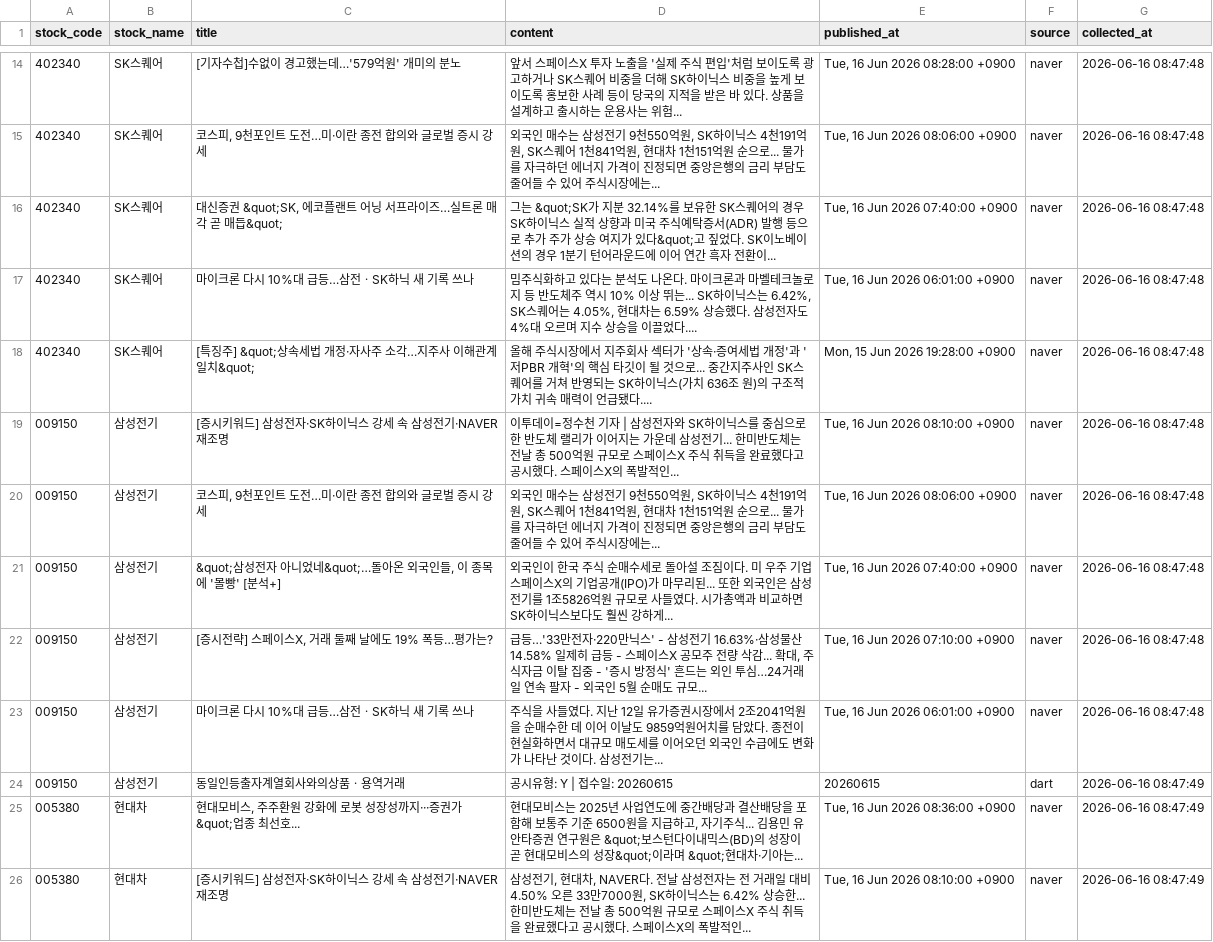
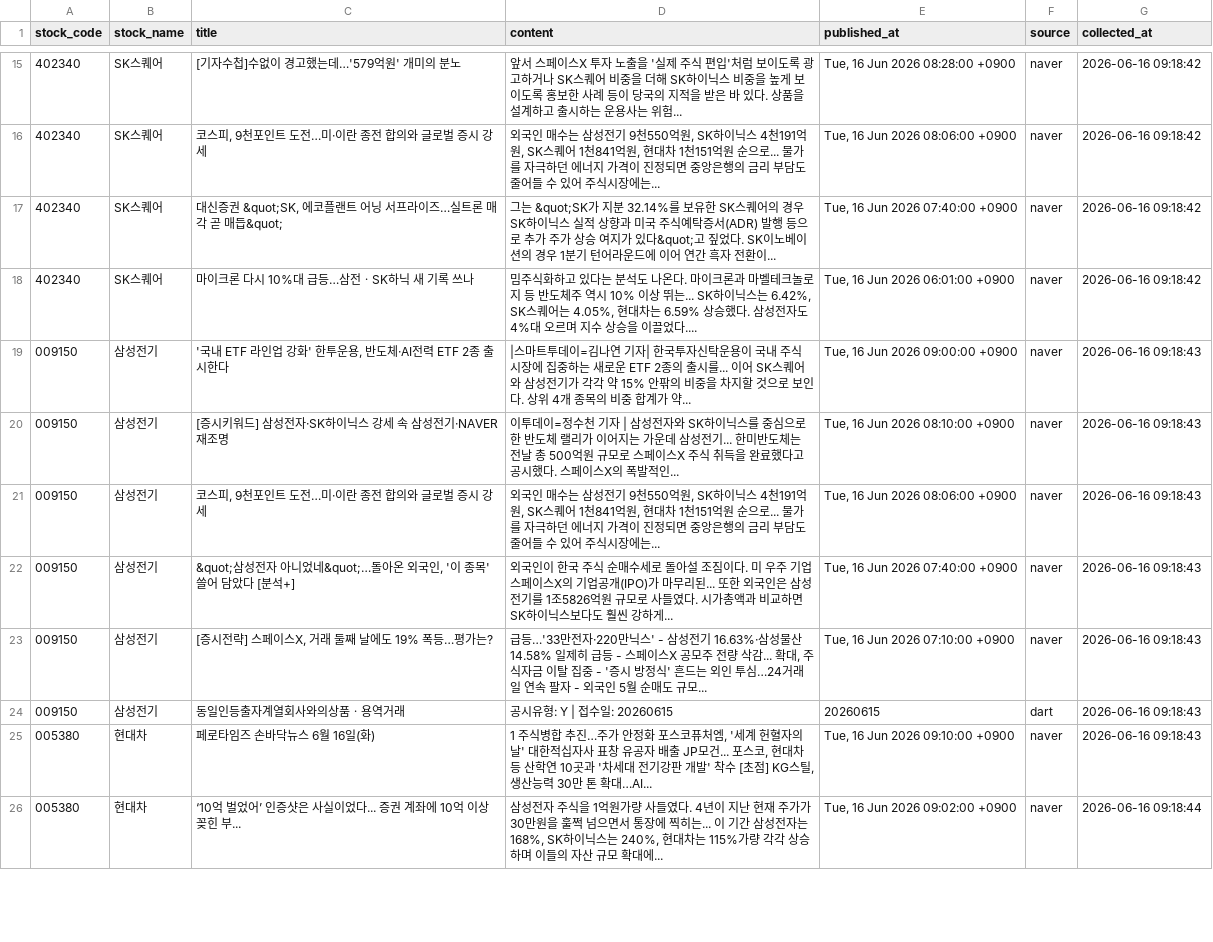
Before and after one commit to jwdebbie/quant-ai-server, a CSV file: data/news_articles.csv, drawn as a sheet; only a part is shown, gaps mark what is left out; the diff covers the shown part only.

```diff
--- a/data/news_articles.csv
+++ b/data/news_articles.csv
@@ -14,13 +15,12 @@
-402340,SK스퀘어,[기자수첩]수없이 경고했는데…'579억원' 개미의 분노,앞서 스페이스X 투자 노출을 '실제 주식 편입'처럼 보이도록 광고하거나 SK스퀘어 비중을 더해 SK하이닉스 비중을 높게 보이도록 홍보한 사례 등이 당국의 지적을 받은 바 있다. 상품을 설계하고 출시하는 운용사는 위험... ,"Tue, 16 Jun 2026 08:28:00 +0900",naver,2026-06-16 08:47:48
-402340,SK스퀘어,"코스피, 9천포인트 도전…미·이란 종전 합의와 글로벌 증시 강세","외국인 매수는 삼성전기 9천550억원, SK하이닉스 4천191억원, SK스퀘어 1천841억원, 현대차 1천151억원 순으로... 물가를 자극하던 에너지 가격이 진정되면 중앙은행의 금리 부담도 줄어들 수 있어 주식시장에는... ","Tue, 16 Jun 2026 08:06:00 +0900",naver,2026-06-16 08:47:48
-402340,SK스퀘어,"대신증권 &quot;SK, 에코플랜트 어닝 서프라이즈…실트론 매각 곧 매듭&quot;",그는 &quot;SK가 지분 32.14%를 보유한 SK스퀘어의 경우 SK하이닉스 실적 상향과 미국 주식예탁증서(ADR) 발행 등으로 추가 주가 상승 여지가 있다&quot;고 짚었다. SK이노베이션의 경우 1분기 턴어라운드에 이어 연간 흑자 전환이... ,"Tue, 16 Jun 2026 07:40:00 +0900",naver,2026-06-16 08:47:48
-402340,SK스퀘어,마이크론 다시 10%대 급등…삼전ㆍSK하닉 새 기록 쓰나,"밈주식화하고 있다는 분석도 나온다. 마이크론과 마벨테크놀로지 등 반도체주 역시 10% 이상 뛰는... SK하이닉스는 6.42%, SK스퀘어는 4.05%, 현대차는 6.59% 상승했다. 삼성전자도 4%대 오르며 지수 상승을 이끌었다.... ","Tue, 16 Jun 2026 06:01:00 +0900",naver,2026-06-16 08:47:48
-402340,SK스퀘어,[특징주] &quot;상속세법 개정·자사주 소각…지주사 이해관계 일치&quot;,올해 주식시장에서 지주회사 섹터가 '상속·증여세법 개정'과 '저PBR 개혁'의 핵심 타깃이 될 것으로... 중간지주사인 SK스퀘어를 거쳐 반영되는 SK하이닉스(가치 636조 원)의 구조적 가치 귀속 매력이 언급됐다.... ,"Mon, 15 Jun 2026 19:28:00 +0900",naver,2026-06-16 08:47:48
-009150,삼성전기,[증시키워드] 삼성전자·SK하이닉스 강세 속 삼성전기·NAVER 재조명,이투데이=정수천 기자 | 삼성전자와 SK하이닉스를 중심으로 한 반도체 랠리가 이어지는 가운데 삼성전기... 한미반도체는 전날 총 500억원 규모로 스페이스X 주식 취득을 완료했다고 공시했다. 스페이스X의 폭발적인... ,"Tue, 16 Jun 2026 08:10:00 +0900",naver,2026-06-16 08:47:48
-009150,삼성전기,"코스피, 9천포인트 도전…미·이란 종전 합의와 글로벌 증시 강세","외국인 매수는 삼성전기 9천550억원, SK하이닉스 4천191억원, SK스퀘어 1천841억원, 현대차 1천151억원 순으로... 물가를 자극하던 에너지 가격이 진정되면 중앙은행의 금리 부담도 줄어들 수 있어 주식시장에는... ","Tue, 16 Jun 2026 08:06:00 +0900",naver,2026-06-16 08:47:48
-009150,삼성전기,"&quot;삼성전자 아니었네&quot;…돌아온 외국인들, 이 종목에 '몰빵' [분석+]",외국인이 한국 주식 순매수세로 돌아설 조짐이다. 미 우주 기업 스페이스X의 기업공개(IPO)가 마무리된... 또한 외국인은 삼성전기를 1조5826억원 규모로 사들였다. 시가총액과 비교하면 SK하이닉스보다도 훨씬 강하게... ,"Tue, 16 Jun 2026 07:40:00 +0900",naver,2026-06-16 08:47:48
-009150,삼성전기,"[증시전략] 스페이스X, 거래 둘째 날에도 19% 폭등…평가는?","급등…'33만전자·220만닉스' - 삼성전기 16.63%·삼성물산 14.58% 일제히 급등 - 스페이스X 공모주 전량 삭감... 확대, 주식자금 이탈 집중 - '증시 방정식' 흔드는 외인 투심…24거래일 연속 팔자 - 외국인 5월 순매도 규모... ","Tue, 16 Jun 2026 07:10:00 +0900",naver,2026-06-16 08:47:48
-009150,삼성전기,마이크론 다시 10%대 급등…삼전ㆍSK하닉 새 기록 쓰나,주식을 사들였다. 지난 12일 유가증권시장에서 2조2041억원을 순매수한 데 이어 이날도 9859억원어치를 담았다. 종전이 현실화하면서 대규모 매도세를 이어오던 외국인 수급에도 변화가 나타난 것이다. 삼성전기는... ,"Tue, 16 Jun 2026 06:01:00 +0900",naver,2026-06-16 08:47:48
-009150,삼성전기,동일인등출자계열회사와의상품ㆍ용역거래,공시유형: Y | 접수일: 20260615,20260615,dart,2026-06-16 08:47:49
-005380,현대차,"현대모비스, 주주환원 강화에 로봇 성장성까지···증권가 &quot;업종 최선호...","현대모비스는 2025년 사업연도에 중간배당과 결산배당을 포함해 보통주 기준 6500원을 지급하고, 자기주식... 김용민 유안타증권 연구원은 &quot;보스턴다이내믹스(BD)의 성장이 곧 현대모비스의 성장&quot;이라며 &quot;현대차·기아는... ","Tue, 16 Jun 2026 08:36:00 +0900",naver,2026-06-16 08:47:49
-005380,현대차,[증시키워드] 삼성전자·SK하이닉스 강세 속 삼성전기·NAVER 재조명,"삼성전기, 현대차, NAVER다. 전날 삼성전자는 전 거래일 대비 4.50% 오른 33만7000원, SK하이닉스는 6.42% 상승한... 한미반도체는 전날 총 500억원 규모로 스페이스X 주식 취득을 완료했다고 공시했다. 스페이스X의 폭발적인... ","Tue, 16 Jun 2026 08:10:00 +0900",naver,2026-06-16 08:47:49
+402340,SK스퀘어,[기자수첩]수없이 경고했는데…'579억원' 개미의 분노,앞서 스페이스X 투자 노출을 '실제 주식 편입'처럼 보이도록 광고하거나 SK스퀘어 비중을 더해 SK하이닉스 비중을 높게 보이도록 홍보한 사례 등이 당국의 지적을 받은 바 있다. 상품을 설계하고 출시하는 운용사는 위험... ,"Tue, 16 Jun 2026 08:28:00 +0900",naver,2026-06-16 09:18:42
+402340,SK스퀘어,"코스피, 9천포인트 도전…미·이란 종전 합의와 글로벌 증시 강세","외국인 매수는 삼성전기 9천550억원, SK하이닉스 4천191억원, SK스퀘어 1천841억원, 현대차 1천151억원 순으로... 물가를 자극하던 에너지 가격이 진정되면 중앙은행의 금리 부담도 줄어들 수 있어 주식시장에는... ","Tue, 16 Jun 2026 08:06:00 +0900",naver,2026-06-16 09:18:42
+402340,SK스퀘어,"대신증권 &quot;SK, 에코플랜트 어닝 서프라이즈…실트론 매각 곧 매듭&quot;",그는 &quot;SK가 지분 32.14%를 보유한 SK스퀘어의 경우 SK하이닉스 실적 상향과 미국 주식예탁증서(ADR) 발행 등으로 추가 주가 상승 여지가 있다&quot;고 짚었다. SK이노베이션의 경우 1분기 턴어라운드에 이어 연간 흑자 전환이... ,"Tue, 16 Jun 2026 07:40:00 +0900",naver,2026-06-16 09:18:42
+402340,SK스퀘어,마이크론 다시 10%대 급등…삼전ㆍSK하닉 새 기록 쓰나,"밈주식화하고 있다는 분석도 나온다. 마이크론과 마벨테크놀로지 등 반도체주 역시 10% 이상 뛰는... SK하이닉스는 6.42%, SK스퀘어는 4.05%, 현대차는 6.59% 상승했다. 삼성전자도 4%대 오르며 지수 상승을 이끌었다.... ","Tue, 16 Jun 2026 06:01:00 +0900",naver,2026-06-16 09:18:42
+009150,삼성전기,"'국내 ETF 라인업 강화' 한투운용, 반도체·AI전력 ETF 2종 출시한다",|스마트투데이=김나연 기자| 한국투자신탁운용이 국내 주식 시장에 집중하는 새로운 ETF 2종의 출시를... 이어 SK스퀘어와 삼성전기가 각각 약 15% 안팎의 비중을 차지할 것으로 보인다. 상위 4개 종목의 비중 합계가 약... ,"Tue, 16 Jun 2026 09:00:00 +0900",naver,2026-06-16 09:18:43
+009150,삼성전기,[증시키워드] 삼성전자·SK하이닉스 강세 속 삼성전기·NAVER 재조명,이투데이=정수천 기자 | 삼성전자와 SK하이닉스를 중심으로 한 반도체 랠리가 이어지는 가운데 삼성전기... 한미반도체는 전날 총 500억원 규모로 스페이스X 주식 취득을 완료했다고 공시했다. 스페이스X의 폭발적인... ,"Tue, 16 Jun 2026 08:10:00 +0900",naver,2026-06-16 09:18:43
+009150,삼성전기,"코스피, 9천포인트 도전…미·이란 종전 합의와 글로벌 증시 강세","외국인 매수는 삼성전기 9천550억원, SK하이닉스 4천191억원, SK스퀘어 1천841억원, 현대차 1천151억원 순으로... 물가를 자극하던 에너지 가격이 진정되면 중앙은행의 금리 부담도 줄어들 수 있어 주식시장에는... ","Tue, 16 Jun 2026 08:06:00 +0900",naver,2026-06-16 09:18:43
+009150,삼성전기,"&quot;삼성전자 아니었네&quot;…돌아온 외국인, '이 종목' 쓸어 담았다 [분석+]",외국인이 한국 주식 순매수세로 돌아설 조짐이다. 미 우주 기업 스페이스X의 기업공개(IPO)가 마무리된... 또한 외국인은 삼성전기를 1조5826억원 규모로 사들였다. 시가총액과 비교하면 SK하이닉스보다도 훨씬 강하게... ,"Tue, 16 Jun 2026 07:40:00 +0900",naver,2026-06-16 09:18:43
+009150,삼성전기,"[증시전략] 스페이스X, 거래 둘째 날에도 19% 폭등…평가는?","급등…'33만전자·220만닉스' - 삼성전기 16.63%·삼성물산 14.58% 일제히 급등 - 스페이스X 공모주 전량 삭감... 확대, 주식자금 이탈 집중 - '증시 방정식' 흔드는 외인 투심…24거래일 연속 팔자 - 외국인 5월 순매도 규모... ","Tue, 16 Jun 2026 07:10:00 +0900",naver,2026-06-16 09:18:43
+009150,삼성전기,동일인등출자계열회사와의상품ㆍ용역거래,공시유형: Y | 접수일: 20260615,20260615,dart,2026-06-16 09:18:43
+005380,현대차,페로타임즈 손바닥뉴스 6월 16일(화),"1 주식병합 추진…주가 안정화 포스코퓨처엠, '세계 헌혈자의 날' 대한적십자사 표창 유공자 배출 JP모건... 포스코, 현대차 등 산학연 10곳과 '차세대 전기강판 개발' 착수 [초점] KG스틸, 생산능력 30만 톤 확대…AI... ","Tue, 16 Jun 2026 09:10:00 +0900",naver,2026-06-16 09:18:43
+005380,현대차,‘10억 벌었어’ 인증샷은 사실이었다... 증권 계좌에 10억 이상 꽂힌 부...,"삼성전자 주식을 1억원가량 사들였다. 4년이 지난 현재 주가가 30만원을 훌쩍 넘으면서 통장에 찍히는... 이 기간 삼성전자는 168%, SK하이닉스는 240%, 현대차는 115%가량 각각 상승하며 이들의 자산 규모 확대에... ","Tue, 16 Jun 2026 09:02:00 +0900",naver,2026-06-16 09:18:44
```
Also changed, not shown: 1 added row and 88 edited cells elsewhere in this file, 1 other file.
